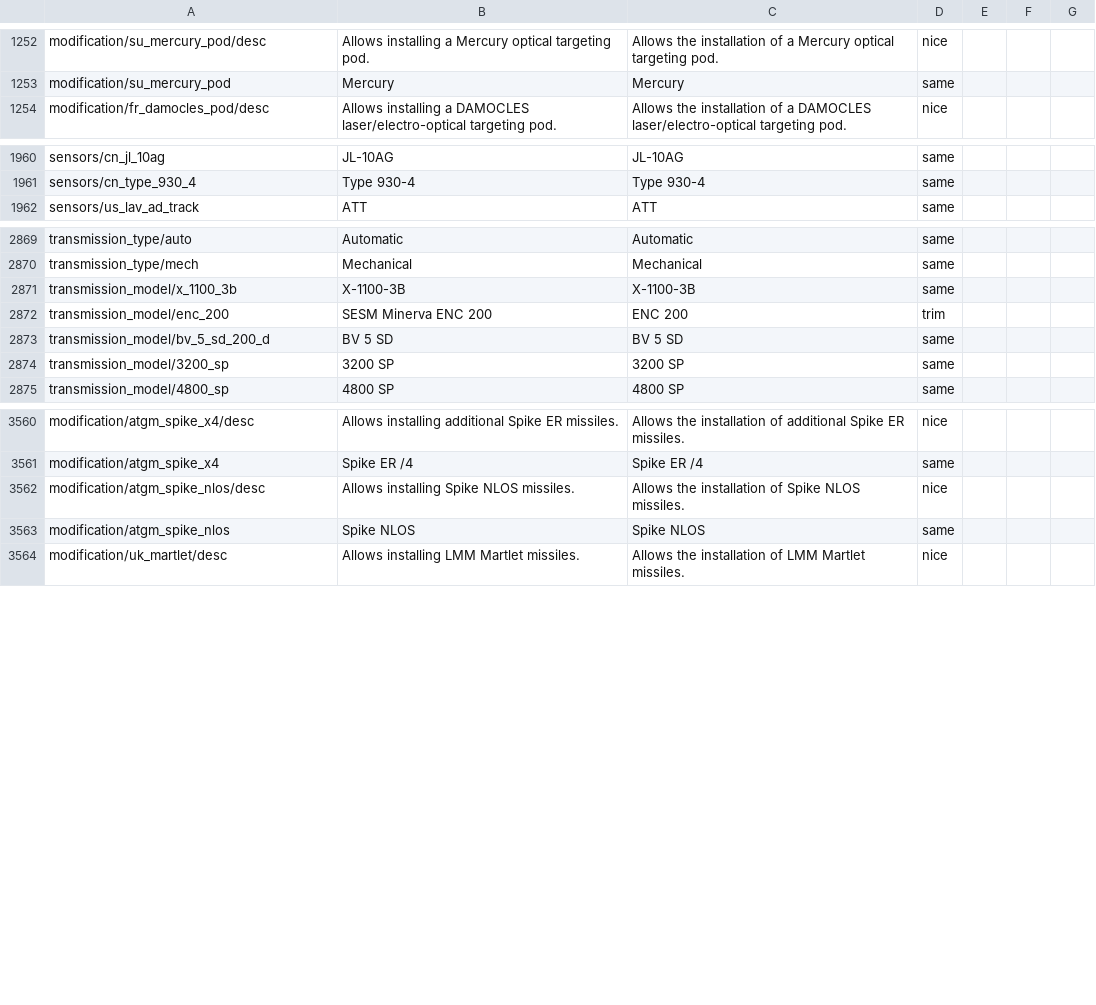
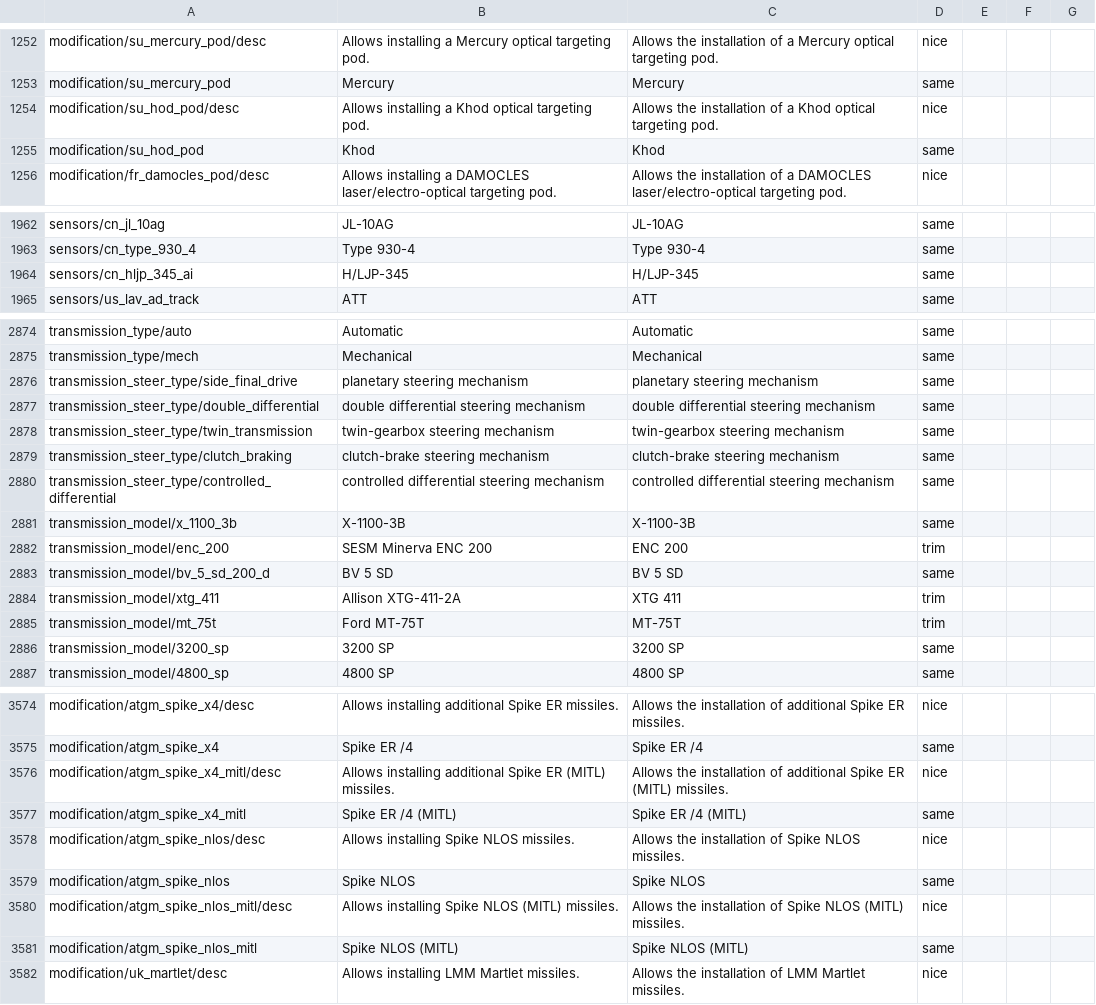
Before and after one commit to mikechuy/SCAM, a CSV file: units_modifications.csv, drawn as a sheet; only a part is shown, gaps mark what is left out; the diff covers the shown part only.

```diff
--- a/units_modifications.csv
+++ b/units_modifications.csv
@@ -1253,2 +1253,4 @@ modification/su_mercury_pod/desc;Allows installing a Mercury optical targeting p
 modification/su_mercury_pod;Mercury;Mercury;same;;;
+modification/su_hod_pod/desc;Allows installing a Khod optical targeting pod.;Allows the installation of a Khod optical targeting pod.;nice;;;
+modification/su_hod_pod;Khod;Khod;same;;;
 modification/fr_damocles_pod/desc;Allows installing a DAMOCLES laser/electro-optical targeting pod.;Allows the installation of a DAMOCLES laser/electro-optical targeting pod.;nice;;;
@@ -1961,2 +1963,3 @@ sensors/cn_jl_10ag;JL-10AG;JL-10AG;same;;;
 sensors/cn_type_930_4;Type 930-4;Type 930-4;same;;;
+sensors/cn_hljp_345_ai;H/LJP-345;H/LJP-345;same;;;
 sensors/us_lav_ad_track;ATT;ATT;same;;;
@@ -2870,2 +2875,7 @@ transmission_type/auto;Automatic;Automatic;same;;;
 transmission_type/mech;Mechanical;Mechanical;same;;;
+transmission_steer_type/side_final_drive;planetary steering mechanism;planetary steering mechanism;same;;;
+transmission_steer_type/double_differential;double differential steering mechanism;double differential steering mechanism;same;;;
+transmission_steer_type/twin_transmission;twin-gearbox steering mechanism;twin-gearbox steering mechanism;same;;;
+transmission_steer_type/clutch_braking;clutch-brake steering mechanism;clutch-brake steering mechanism;same;;;
+transmission_steer_type/controlled_differential;controlled differential steering mechanism;controlled differential steering mechanism;same;;;
 transmission_model/x_1100_3b;X-1100-3B;X-1100-3B;same;;;
@@ -2873,2 +2883,4 @@ transmission_model/enc_200;SESM Minerva ENC 200;ENC 200;trim;;;
 transmission_model/bv_5_sd_200_d;BV 5 SD;BV 5 SD;same;;;
+transmission_model/xtg_411;Allison XTG-411-2A;XTG 411;trim;;;
+transmission_model/mt_75t;Ford MT-75T;MT-75T;trim;;;
 transmission_model/3200_sp;3200 SP;3200 SP;same;;;
@@ -3561,4 +3575,8 @@ modification/atgm_spike_x4/desc;Allows installing additional Spike ER missiles.;
 modification/atgm_spike_x4;Spike ER /4;Spike ER /4;same;;;
+modification/atgm_spike_x4_mitl/desc;Allows installing additional Spike ER (MITL) missiles.;Allows the installation of additional Spike ER (MITL) missiles.;nice;;;
+modification/atgm_spike_x4_mitl;Spike ER /4 (MITL);Spike ER /4 (MITL);same;;;
 modification/atgm_spike_nlos/desc;Allows installing Spike NLOS missiles.;Allows the installation of Spike NLOS missiles.;nice;;;
 modification/atgm_spike_nlos;Spike NLOS;Spike NLOS;same;;;
+modification/atgm_spike_nlos_mitl/desc;Allows installing Spike NLOS (MITL) missiles.;Allows the installation of Spike NLOS (MITL) missiles.;nice;;;
+modification/atgm_spike_nlos_mitl;Spike NLOS (MITL);Spike NLOS (MITL);same;;;
 modification/uk_martlet/desc;Allows installing LMM Martlet missiles.;Allows the installation of LMM Martlet missiles.;nice;;;
```
Also changed, not shown: 9 added rows and 1 edited cell elsewhere in this file, inf.csv, menu.csv, 5 other files.
